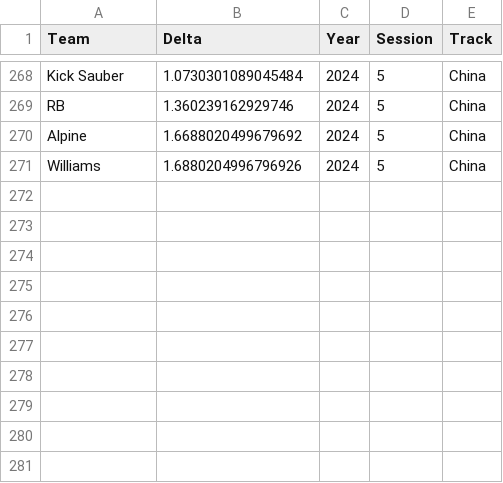
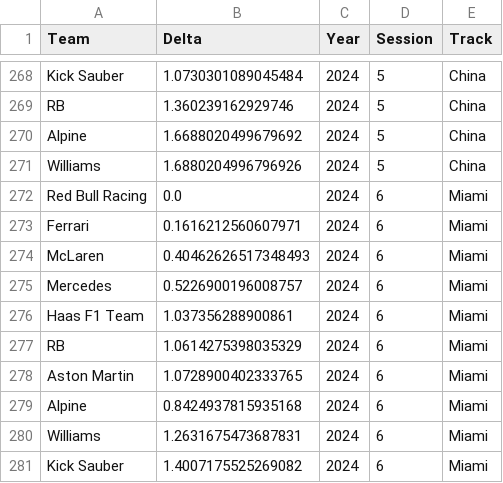
Before and after one commit to Pablomgom/F1_Data, a CSV file: resources/csv/Qualy_pace_delta.csv, drawn as a sheet; only a part is shown, gaps mark what is left out.

```diff
--- a/resources/csv/Qualy_pace_delta.csv
+++ b/resources/csv/Qualy_pace_delta.csv
@@ -271 +271,11 @@ Alpine,1.6688020499679692,2024,5,China
 Williams,1.6880204996796926,2024,5,China
+Red Bull Racing,0.0,2024,6,Miami
+Ferrari,0.1616212560607971,2024,6,Miami
+McLaren,0.40462626517348493,2024,6,Miami
+Mercedes,0.5226900196008757,2024,6,Miami
+Haas F1 Team,1.037356288900861,2024,6,Miami
+RB,1.0614275398035329,2024,6,Miami
+Aston Martin,1.0728900402333765,2024,6,Miami
+Alpine,0.8424937815935168,2024,6,Miami
+Williams,1.2631675473687831,2024,6,Miami
+Kick Sauber,1.4007175525269082,2024,6,Miami
```
Also changed, not shown: resources/csv/Circuit_data.csv, resources/csv/Laps_led.csv, 11 other files.
